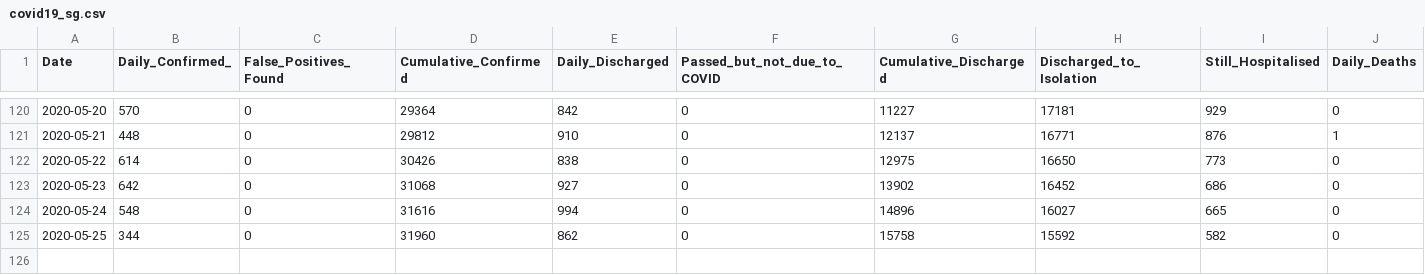
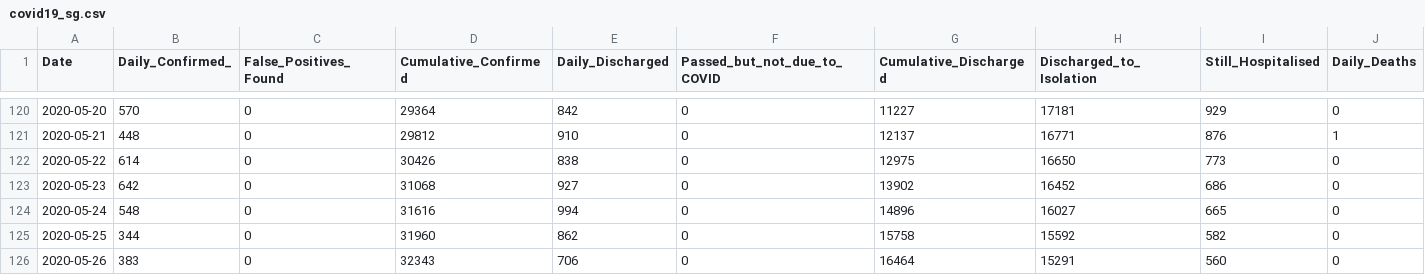
Before and after one commit to hxchua/datadoubleconfirm, a CSV file: datasets/covid19_sg.csv, drawn as a sheet; only a part is shown, gaps mark what is left out; rows hold the shown columns only; the diff names each change by its address in the sheet, - before the commit and + after, or states it on an @@ line.

Commit message:
Update covid19_sg csv

```diff
--- a/datasets/covid19_sg.csv
+++ b/datasets/covid19_sg.csv
+row 126: 2020-05-26 | 383 | 0 | 32343 | 706 | 0 | 16464 | 15291 | 560 | 0
```
